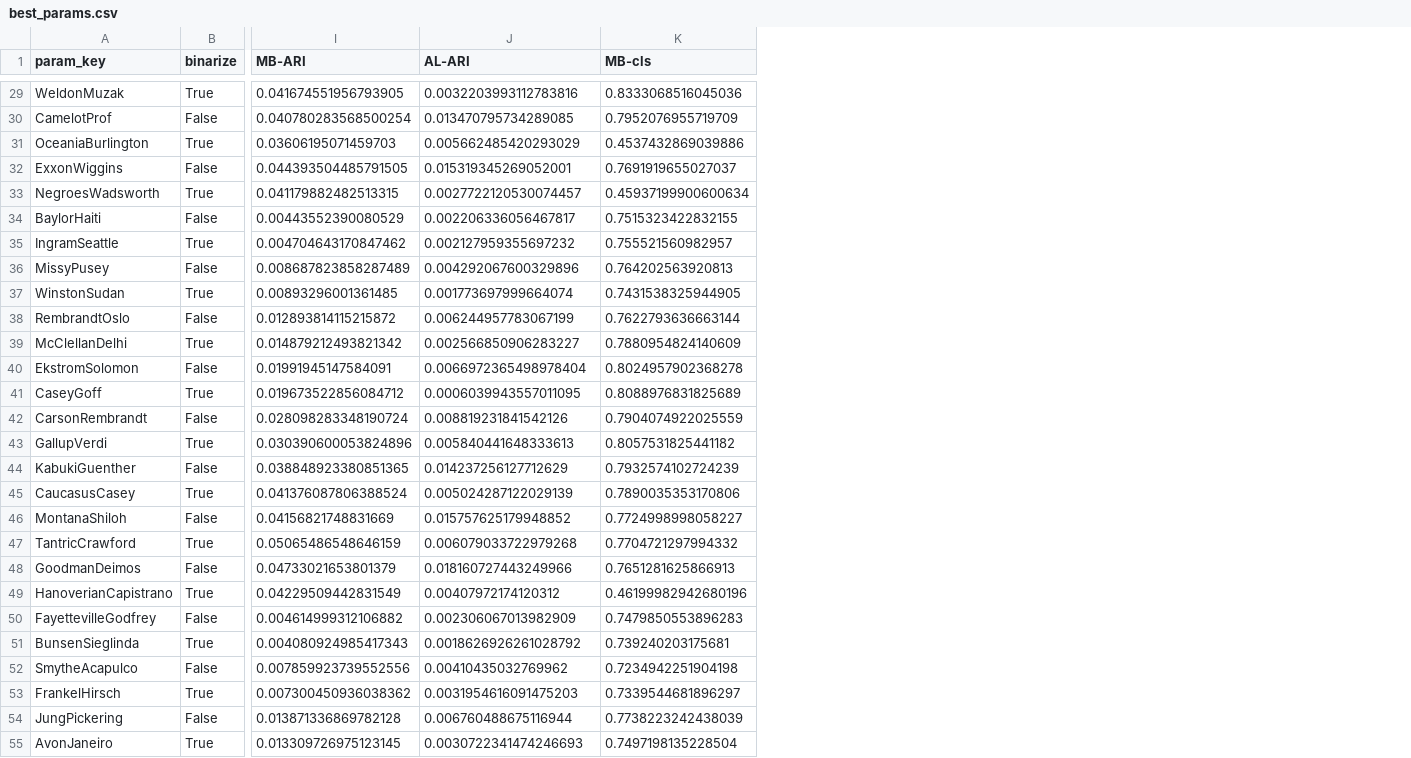
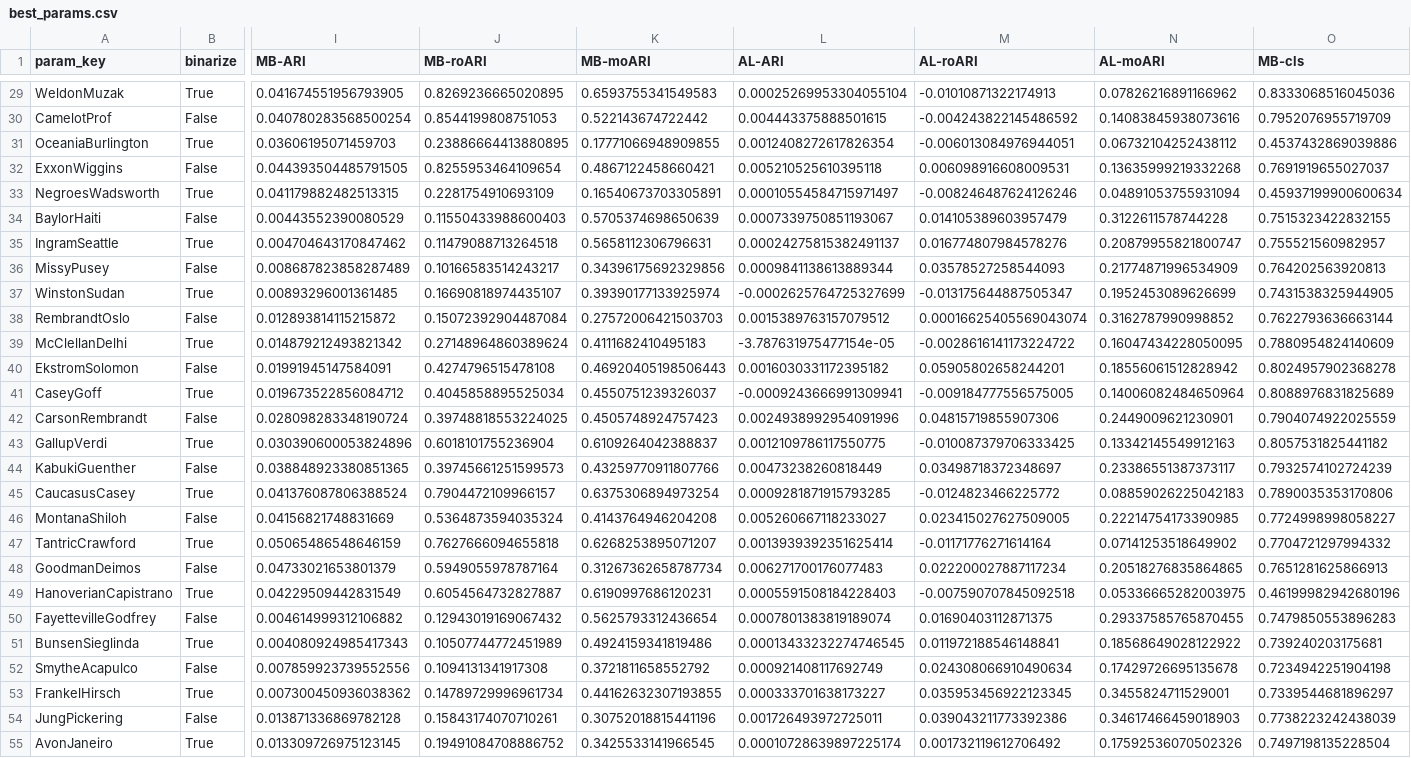
Before and after one commit to neurodata/maggot_models, a CSV file: notebooks/outs/94.1-BDP-community-selection/csvs/best_params.csv, drawn as a sheet; only a part is shown, gaps mark what is left out; addresses are those after the commit; the diff covers the shown part only; the diff names each change by its address in the sheet, - before the commit and + after, or states it on an @@ line.

```diff
--- a/notebooks/outs/94.1-BDP-community-selection/csvs/best_params.csv
+++ b/notebooks/outs/94.1-BDP-community-selection/csvs/best_params.csv
+column J (MB-roARI), rows 29-55: 0.8269236665020895 | 0.8544199808751053 | 0.23886664413880895 | 0.8255953464109654 | 0.2281754910693109 | 0.11550433988600403 | 0.11479088713264518 | 0.10166583514243217 | 0.16690818974435107 | 0.15072392904487084 | 0.27148964860389624 | 0.4274796515478108 | 0.4045858895525034 | 0.39748818553224025 | 0.6018101755236904 | 0.39745661251599573 | 0.7904472109966157 | 0.5364873594035324 | 0.7627666094655818 | 0.5949055978787164 | 0.6054564732827887 | 0.12943019169067432 | 0.10507744772451989 | 0.1094131341917308 | 0.14789729996961734 | 0.15843174070710261 | 0.19491084708886752
+column K (MB-moARI), rows 29-55: 0.6593755341549583 | 0.522143674722442 | 0.17771066948909855 | 0.4867122458660421 | 0.16540673703305891 | 0.5705374698650639 | 0.5658112306796631 | 0.34396175692329856 | 0.39390177133925974 | 0.27572006421503703 | 0.4111682410495183 | 0.46920405198506443 | 0.4550751239326037 | 0.4505748924757423 | 0.6109264042388837 | 0.43259770911807766 | 0.6375306894973254 | 0.4143764946204208 | 0.6268253895071207 | 0.31267362658787734 | 0.6190997686120231 | 0.5625793312436654 | 0.4924159341819486 | 0.3721811658552792 | 0.44162632307193855 | 0.30752018815441196 | 0.3425533141966545
+column M (AL-roARI), rows 29-55: -0.01010871322174913 | -0.004243822145486592 | -0.006013084976944051 | 0.006098916608009531 | -0.008246487624126246 | 0.014105389603957479 | 0.016774807984578276 | 0.03578527258544093 | -0.013175644887505347 | 0.00016625405569043074 | -0.0028616141173224722 | 0.05905802658244201 | -0.009184777556575005 | 0.04815719855907306 | -0.010087379706333425 | 0.03498718372348697 | -0.0124823466225772 | 0.023415027627509005 | -0.01171776271614164 | 0.022200027887117234 | -0.007590707845092518 | 0.01690403112871375 | 0.011972188546148841 | 0.024308066910490634 | 0.035953456922123345 | 0.039043211773392386 | 0.001732119612706492
+column N (AL-moARI), rows 29-55: 0.07826216891166962 | 0.14083845938073616 | 0.06732104252438112 | 0.13635999219332268 | 0.04891053755931094 | 0.3122611578744228 | 0.20879955821800747 | 0.21774871996534909 | 0.1952453089626699 | 0.3162787990998852 | 0.16047434228050095 | 0.18556061512828942 | 0.14006082484650964 | 0.2449009621230901 | 0.13342145549912163 | 0.23386551387373117 | 0.08859026225042183 | 0.22214754173390985 | 0.07141253518649902 | 0.20518276835864865 | 0.05336665282003975 | 0.29337585765870455 | 0.18568649028122922 | 0.17429726695135678 | 0.3455824711529001 | 0.34617466459018903 | 0.17592536070502326
-L29 (AL-ARI): 0.0032203993112783816
+L29 (AL-ARI): 0.00025269953304055104
-L30 (AL-ARI): 0.013470795734289085
+L30 (AL-ARI): 0.004443375888501615
-L31 (AL-ARI): 0.005662485420293029
+L31 (AL-ARI): 0.0012408272617826354
-L32 (AL-ARI): 0.015319345269052001
+L32 (AL-ARI): 0.005210525610395118
-L33 (AL-ARI): 0.0027722120530074457
+L33 (AL-ARI): 0.00010554584715971497
-L34 (AL-ARI): 0.002206336056467817
+L34 (AL-ARI): 0.0007339750851193067
-L35 (AL-ARI): 0.002127959355697232
+L35 (AL-ARI): 0.00024275815382491137
-L36 (AL-ARI): 0.004292067600329896
+L36 (AL-ARI): 0.0009841138613889344
-L37 (AL-ARI): 0.001773697999664074
+L37 (AL-ARI): -0.0002625764725327699
-L38 (AL-ARI): 0.006244957783067199
+L38 (AL-ARI): 0.0015389763157079512
-L39 (AL-ARI): 0.002566850906283227
+L39 (AL-ARI): -3.787631975477154e-05
-L40 (AL-ARI): 0.0066972365498978404
+L40 (AL-ARI): 0.0016030331172395182
-L41 (AL-ARI): 0.0006039943557011095
+L41 (AL-ARI): -0.0009243666991309941
-L42 (AL-ARI): 0.008819231841542126
+L42 (AL-ARI): 0.0024938992954091996
-L43 (AL-ARI): 0.005840441648333613
+L43 (AL-ARI): 0.0012109786117550775
-L44 (AL-ARI): 0.014237256127712629
+L44 (AL-ARI): 0.00473238260818449
-L45 (AL-ARI): 0.005024287122029139
+L45 (AL-ARI): 0.0009281871915793285
-L46 (AL-ARI): 0.015757625179948852
+L46 (AL-ARI): 0.005260667118233027
-L47 (AL-ARI): 0.006079033722979268
+L47 (AL-ARI): 0.0013939392351625414
-L48 (AL-ARI): 0.018160727443249966
+L48 (AL-ARI): 0.006271700176077483
-L49 (AL-ARI): 0.00407972174120312
+L49 (AL-ARI): 0.0005591508184228403
-L50 (AL-ARI): 0.002306067013982909
+L50 (AL-ARI): 0.0007801383819189074
-L51 (AL-ARI): 0.0018626926261028792
+L51 (AL-ARI): 0.00013433232274746545
-L52 (AL-ARI): 0.00410435032769962
+L52 (AL-ARI): 0.000921408117692749
-L53 (AL-ARI): 0.0031954616091475203
+L53 (AL-ARI): 0.000333701638173227
-L54 (AL-ARI): 0.006760488675116944
+L54 (AL-ARI): 0.001726493972725011
-L55 (AL-ARI): 0.0030722341474246693
+L55 (AL-ARI): 0.00010728639897225174
```
Also changed, not shown: 37 edited cells elsewhere in this file, 31 other files.
